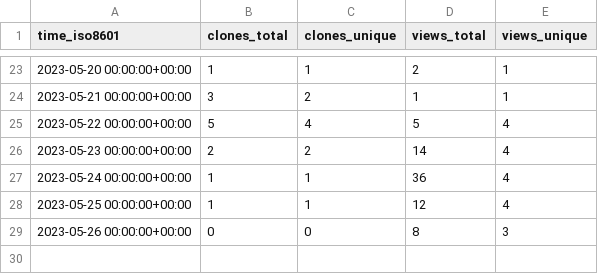
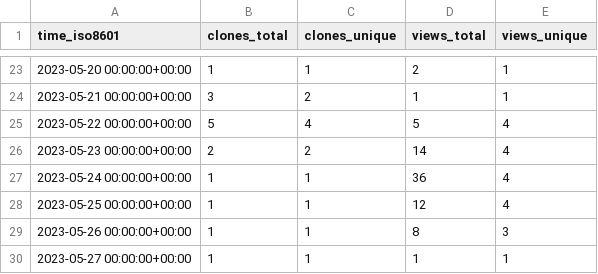
Before and after one commit to ErnakovichLab/dada2_ernakovichlab, a CSV file: ErnakovichLab/dada2_ernakovichlab/ghrs-data/views_clones_aggregate.csv, drawn as a sheet; only a part is shown, gaps mark what is left out.

```diff
--- a/ErnakovichLab/dada2_ernakovichlab/ghrs-data/views_clones_aggregate.csv
+++ b/ErnakovichLab/dada2_ernakovichlab/ghrs-data/views_clones_aggregate.csv
@@ -28,2 +28,3 @@ time_iso8601,clones_total,clones_unique,views_total,views_unique
 2023-05-25 00:00:00+00:00,1,1,12,4
-2023-05-26 00:00:00+00:00,0,0,8,3
+2023-05-26 00:00:00+00:00,1,1,8,3
+2023-05-27 00:00:00+00:00,1,1,1,1
```
Also changed, not shown: 1 other file.
